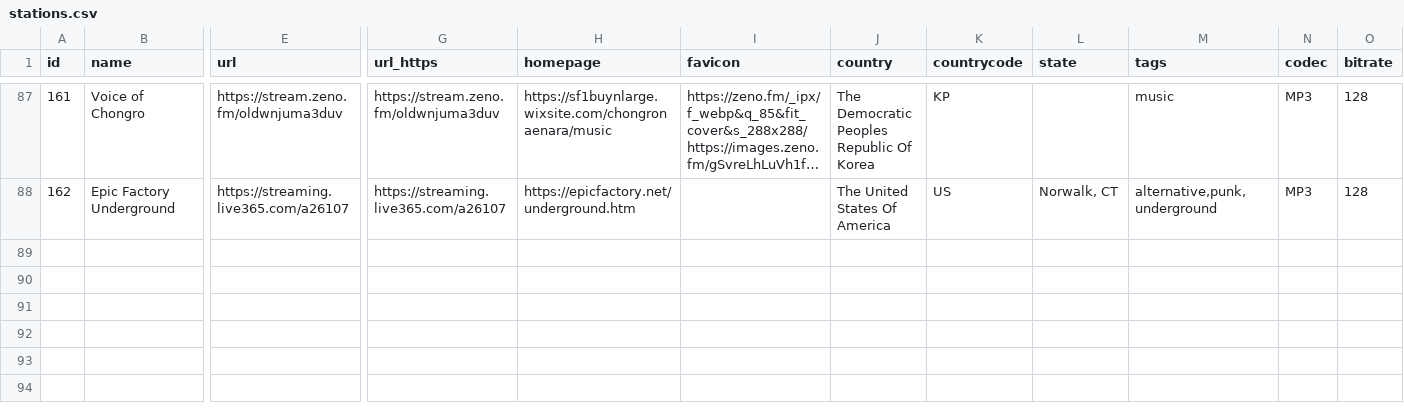
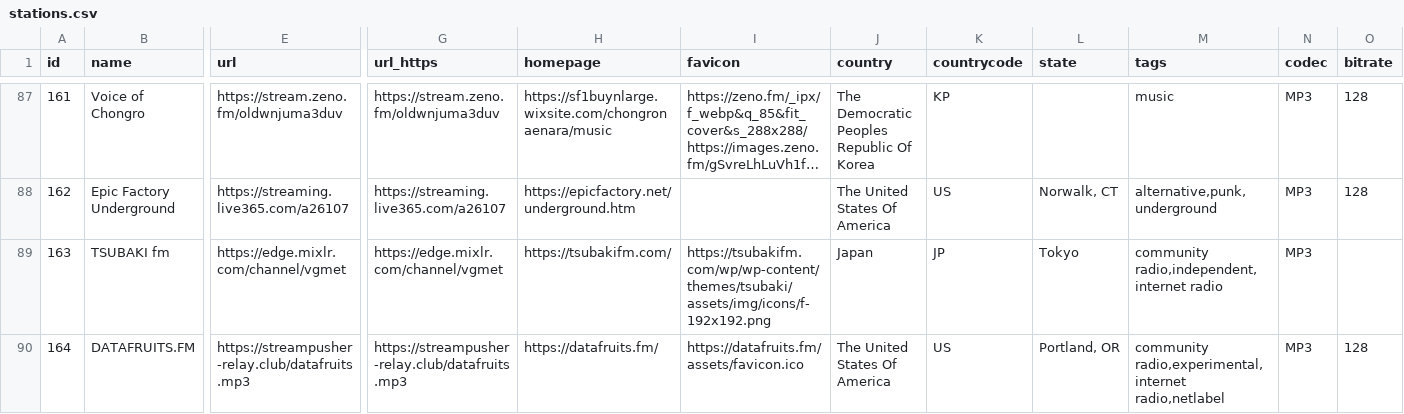
Before and after one commit to mrHumildad/riotsradios-epg, a CSV file: catalog/stations.csv, drawn as a sheet; only a part is shown, gaps mark what is left out; long unchanged cells end in …; rows hold the shown columns only; the diff names each change by its address in the sheet, - before the commit and + after, or states it on an @@ line.

Commit message:
catalog: add TSUBAKI fm and DATAFRUITS.FM

```diff
--- a/catalog/stations.csv
+++ b/catalog/stations.csv
+row 89: 163 | TSUBAKI fm | https://edge.mixlr.com/channel/vgmet | https://edge.mixlr.com/channel/vgmet | https://tsubakifm.com/ | https://tsubakifm.com/wp/wp-content/themes/tsubaki/assets/img/icons/f-192x192.png | Japan | JP | Tokyo | community radio,independent,internet radio | MP3
+row 90: 164 | DATAFRUITS.FM | https://streampusher-relay.club/datafruits.mp3 | https://streampusher-relay.club/datafruits.mp3 | https://datafruits.fm/ | https://datafruits.fm/assets/favicon.ico | The United States Of America | US | Portland, OR | community radio,experimental,internet radio,netlabel | MP3 | 128
```
